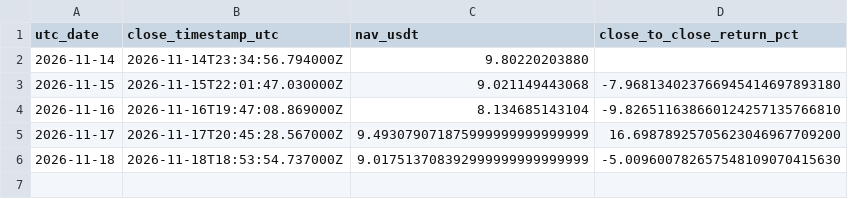
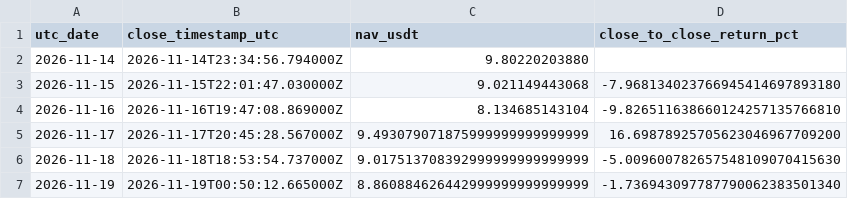
Before and after one commit to takenthatusernameis-collab/CROSS-SECTIONAL-FACTOR-MOMENTUM-STOCKS-VS-MEMES-RELATIVE-PERFORMANCE-QUANTITATIVE-ALGORITHMIC-STRATS, a CSV file: daily_equity.csv, drawn as a sheet; the diff names each change by its address in the sheet, - before the commit and + after, or states it on an @@ line.

```diff
--- a/daily_equity.csv
+++ b/daily_equity.csv
+row 7: 2026-11-19 | 2026-11-19T00:50:12.665000Z | 8.860884626442999999999999999 | -1.736943097787790062383501340
```
Also changed, not shown: equity_curve.csv, 4 other files.
